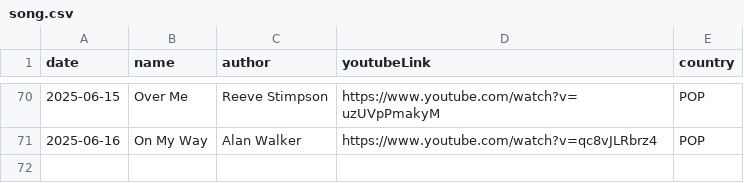
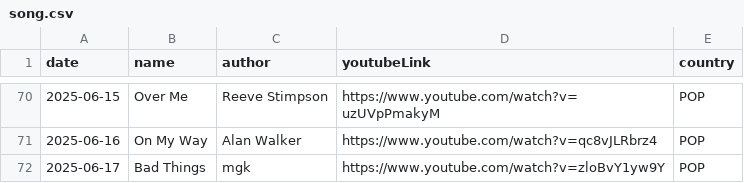
Before and after one commit to ju-nong/TodaySong, a CSV file: data/song.csv, drawn as a sheet; only a part is shown, gaps mark what is left out.

Commit message:
[feat] 2025-06-17 add song

```diff
--- a/data/song.csv
+++ b/data/song.csv
@@ -71 +71,2 @@ date|name|author|youtubeLink|country|
 2025-06-16|On My Way|Alan Walker|https://www.youtube.com/watch?v=qc8vJLRbrz4|POP|
+2025-06-17|Bad Things|mgk|https://www.youtube.com/watch?v=zloBvY1yw9Y|POP|
```
